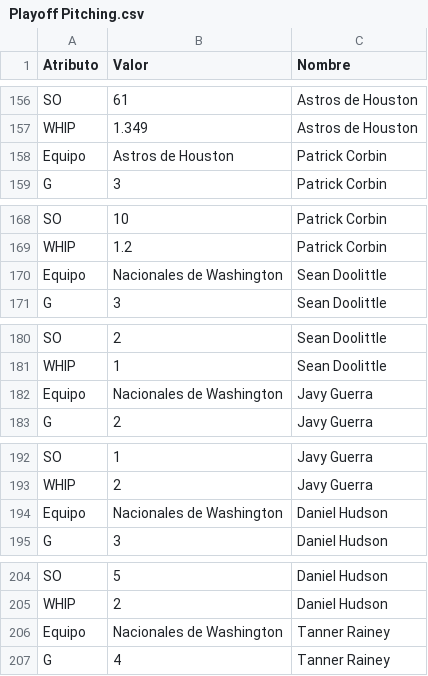
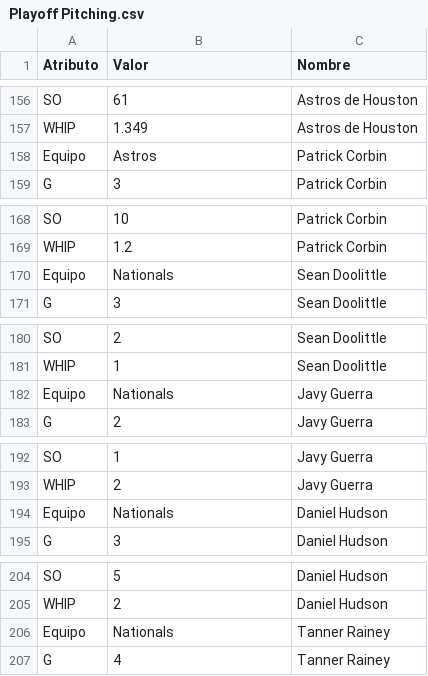
Before and after one commit to bellorinp/World-Series-2019-MLB, a CSV file: data/Playoff Pitching.csv, drawn as a sheet; only a part is shown, gaps mark what is left out; the diff covers the shown part only.

```diff
--- a/data/Playoff Pitching.csv
+++ b/data/Playoff Pitching.csv
@@ -157,3 +157,3 @@ SO,61,Astros de Houston
 WHIP,1.349,Astros de Houston
-Equipo,Astros de Houston,Patrick Corbin
+Equipo,Astros,Patrick Corbin
 G,3,Patrick Corbin
@@ -169,3 +169,3 @@ SO,10,Patrick Corbin
 WHIP,1.2,Patrick Corbin
-Equipo,Nacionales de Washington,Sean Doolittle
+Equipo,Nationals,Sean Doolittle
 G,3,Sean Doolittle
@@ -181,3 +181,3 @@ SO,2,Sean Doolittle
 WHIP,1,Sean Doolittle
-Equipo,Nacionales de Washington,Javy Guerra
+Equipo,Nationals,Javy Guerra
 G,2,Javy Guerra
@@ -193,3 +193,3 @@ SO,1,Javy Guerra
 WHIP,2,Javy Guerra
-Equipo,Nacionales de Washington,Daniel Hudson
+Equipo,Nationals,Daniel Hudson
 G,3,Daniel Hudson
@@ -205,3 +205,3 @@ SO,5,Daniel Hudson
 WHIP,2,Daniel Hudson
-Equipo,Nacionales de Washington,Tanner Rainey
+Equipo,Nationals,Tanner Rainey
 G,4,Tanner Rainey
```
Also changed, not shown: 32 edited cells elsewhere in this file, data/Playoff Batting.csv.
